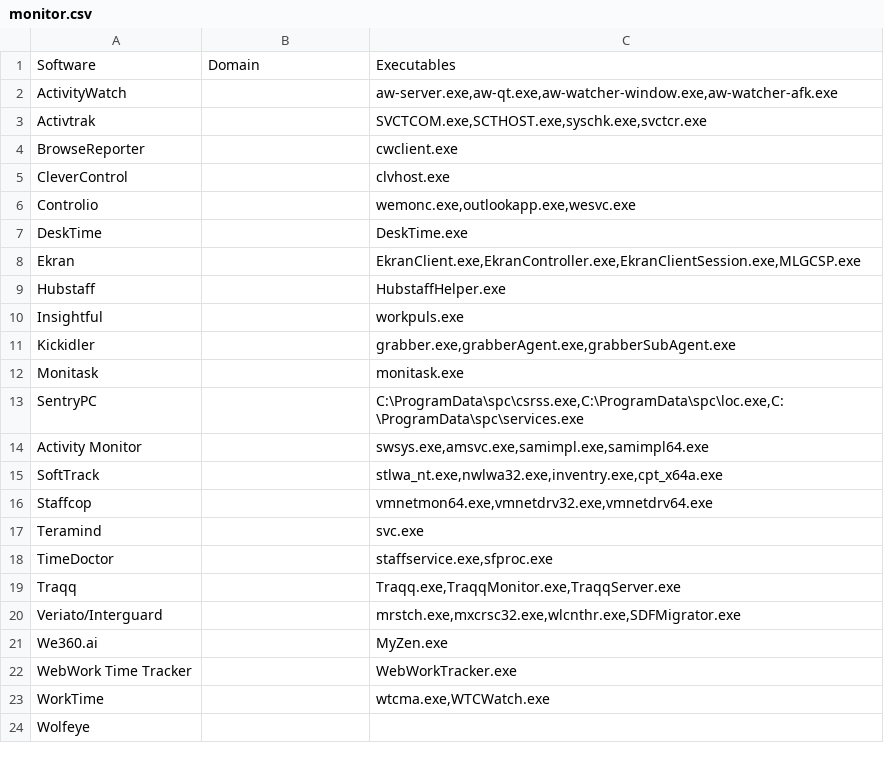
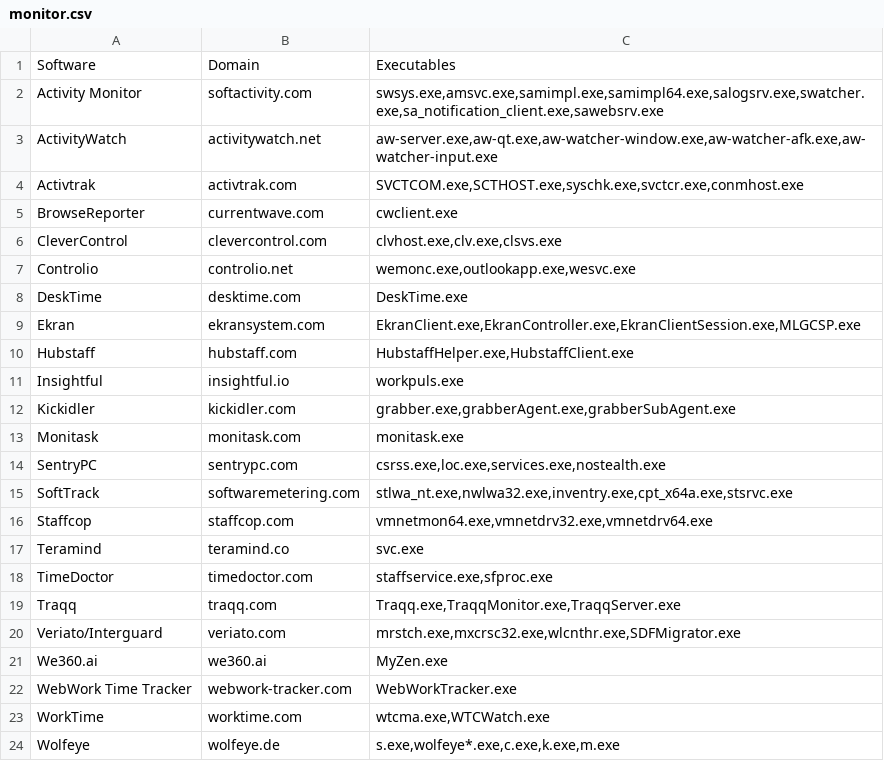
Before and after one commit to TCC421/Employee-Monitoring-Catalog, a CSV file: monitor.csv, drawn as a sheet.

Commit message:
Add files via upload

```diff
--- a/monitor.csv
+++ b/monitor.csv
@@ -1,24 +1,24 @@
 Software,Domain,Executables
-ActivityWatch,,"aw-server.exe,aw-qt.exe,aw-watcher-window.exe,aw-watcher-afk.exe"
-Activtrak,,"SVCTCOM.exe,SCTHOST.exe,syschk.exe,svctcr.exe"
-BrowseReporter,,cwclient.exe
-CleverControl,,clvhost.exe
-Controlio,,"wemonc.exe,outlookapp.exe,wesvc.exe"
-DeskTime,,DeskTime.exe
-Ekran,,"EkranClient.exe,EkranController.exe,EkranClientSession.exe,MLGCSP.exe"
-Hubstaff,,HubstaffHelper.exe
-Insightful,,workpuls.exe
-Kickidler,,"grabber.exe,grabberAgent.exe,grabberSubAgent.exe"
-Monitask,,monitask.exe
-SentryPC,,"C:\ProgramData\spc\csrss.exe,C:\ProgramData\spc\loc.exe,C:\ProgramData\spc\services.exe"
-Activity Monitor,,"swsys.exe,amsvc.exe,samimpl.exe,samimpl64.exe"
-SoftTrack,,"stlwa_nt.exe,nwlwa32.exe,inventry.exe,cpt_x64a.exe"
-Staffcop,,"vmnetmon64.exe,vmnetdrv32.exe,vmnetdrv64.exe"
-Teramind,,svc.exe
-TimeDoctor,,"staffservice.exe,sfproc.exe"
-Traqq,,"Traqq.exe,TraqqMonitor.exe,TraqqServer.exe"
-Veriato/Interguard,,"mrstch.exe,mxcrsc32.exe,wlcnthr.exe,SDFMigrator.exe"
-We360.ai,,MyZen.exe
-WebWork Time Tracker,,WebWorkTracker.exe
-WorkTime,,"wtcma.exe,WTCWatch.exe"
-Wolfeye,,
+Activity Monitor,softactivity.com,"swsys.exe,amsvc.exe,samimpl.exe,samimpl64.exe,salogsrv.exe,swatcher.exe,sa_notification_client.exe,sawebsrv.exe"
+ActivityWatch,activitywatch.net,"aw-server.exe,aw-qt.exe,aw-watcher-window.exe,aw-watcher-afk.exe,aw-watcher-input.exe"
+Activtrak,activtrak.com,"SVCTCOM.exe,SCTHOST.exe,syschk.exe,svctcr.exe,conmhost.exe"
+BrowseReporter,currentwave.com,cwclient.exe
+CleverControl,clevercontrol.com,"clvhost.exe,clv.exe,clsvs.exe"
+Controlio,controlio.net,"wemonc.exe,outlookapp.exe,wesvc.exe"
+DeskTime,desktime.com,DeskTime.exe
+Ekran,ekransystem.com,"EkranClient.exe,EkranController.exe,EkranClientSession.exe,MLGCSP.exe"
+Hubstaff,hubstaff.com,"HubstaffHelper.exe,HubstaffClient.exe"
+Insightful,insightful.io,workpuls.exe
+Kickidler,kickidler.com,"grabber.exe,grabberAgent.exe,grabberSubAgent.exe"
+Monitask,monitask.com,monitask.exe
+SentryPC,sentrypc.com,"csrss.exe,loc.exe,services.exe,nostealth.exe"
+SoftTrack,softwaremetering.com,"stlwa_nt.exe,nwlwa32.exe,inventry.exe,cpt_x64a.exe,stsrvc.exe"
+Staffcop,staffcop.com,"vmnetmon64.exe,vmnetdrv32.exe,vmnetdrv64.exe"
+Teramind,teramind.co,svc.exe
+TimeDoctor,timedoctor.com,"staffservice.exe,sfproc.exe"
+Traqq,traqq.com,"Traqq.exe,TraqqMonitor.exe,TraqqServer.exe"
+Veriato/Interguard,veriato.com,"mrstch.exe,mxcrsc32.exe,wlcnthr.exe,SDFMigrator.exe"
+We360.ai,we360.ai,MyZen.exe
+WebWork Time Tracker,webwork-tracker.com,WebWorkTracker.exe
+WorkTime,worktime.com,"wtcma.exe,WTCWatch.exe"
+Wolfeye,wolfeye.de,"s.exe,wolfeye*.exe,c.exe,k.exe,m.exe"
```
